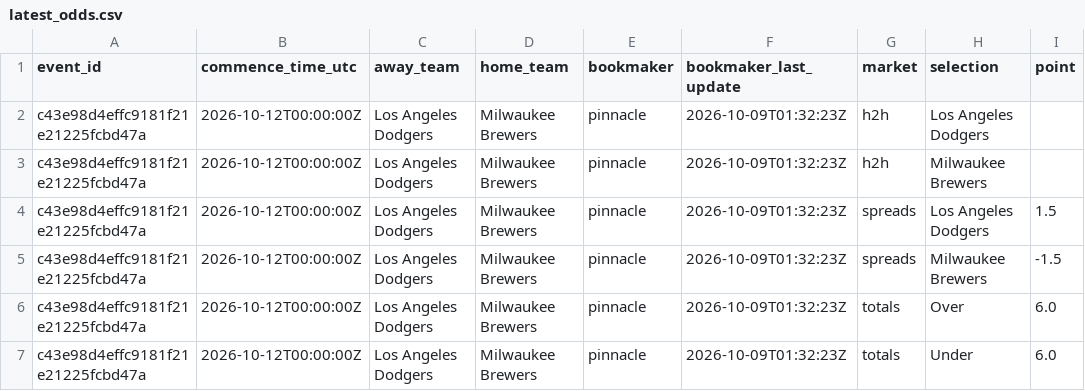
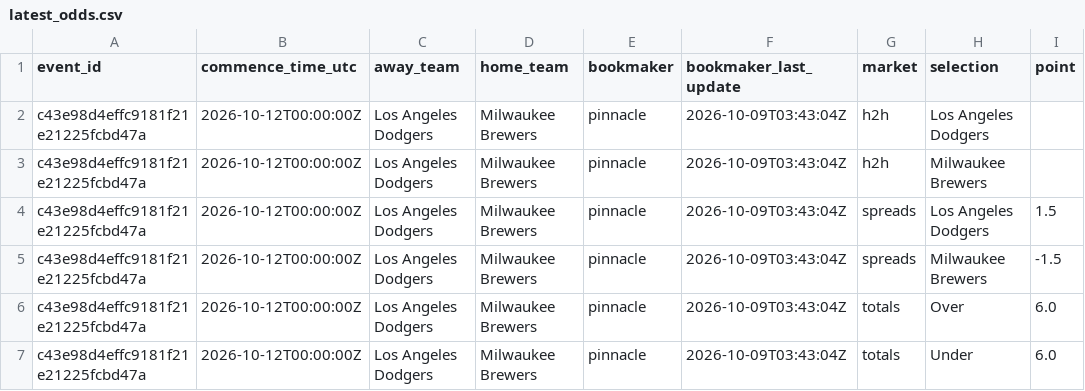
Before and after one commit to kouheiarai/mlb-ai-predictor, a CSV file: data/latest_odds.csv, drawn as a sheet; only a part is shown; the diff names each change by its address in the sheet, - before the commit and + after, or states it on an @@ line.

```diff
--- a/data/latest_odds.csv
+++ b/data/latest_odds.csv
-F2:F7 (bookmaker_last_update): 2026-10-09T01:32:23Z
+F2:F7 (bookmaker_last_update): 2026-10-09T03:43:04Z
```
Also changed, not shown: data/predictions.csv, docs/latest_odds.csv, 48 other files.
